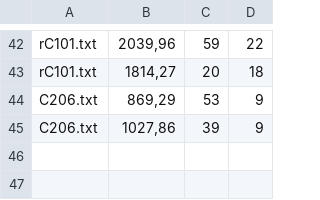
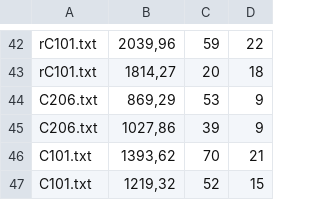
Before and after one commit to gmariotti/VRPTW-project-group-10, a CSV file: output/solutions.csv, drawn as a sheet; only a part is shown, gaps mark what is left out; the diff names each change by its address in the sheet, - before the commit and + after, or states it on an @@ line.

```diff
--- a/output/solutions.csv
+++ b/output/solutions.csv
+row 46: C101.txt | 1393,62 | 70 | 21
+row 47: C101.txt | 1219,32 | 52 | 15
```
Also changed, not shown: 7 other files.
